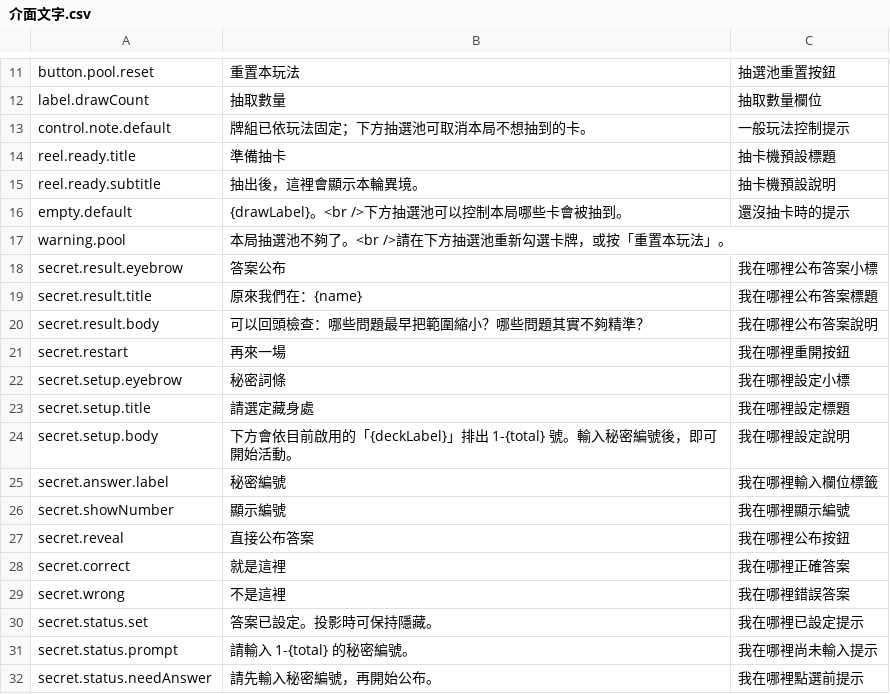
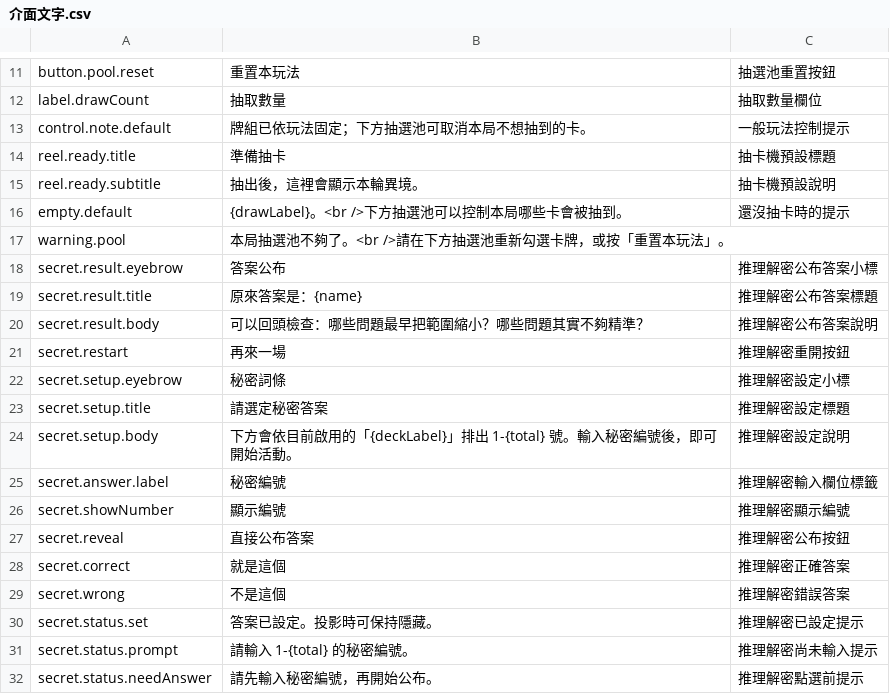
Before and after one commit to macrokernel3000/debatevision, a CSV file: data/content/介面文字.csv, drawn as a sheet; only a part is shown, gaps mark what is left out.

```diff
--- a/data/content/介面文字.csv
+++ b/data/content/介面文字.csv
@@ -17,16 +17,16 @@ empty.default,{drawLabel}。<br />下方抽選池可以控制本局哪些卡會
 warning.pool,本局抽選池不夠了。<br />請在下方抽選池重新勾選卡牌，或按「重置本玩法」。,
-secret.result.eyebrow,答案公布,我在哪裡公布答案小標
-secret.result.title,原來我們在：{name},我在哪裡公布答案標題
-secret.result.body,可以回頭檢查：哪些問題最早把範圍縮小？哪些問題其實不夠精準？,我在哪裡公布答案說明
-secret.restart,再來一場,我在哪裡重開按鈕
-secret.setup.eyebrow,秘密詞條,我在哪裡設定小標
-secret.setup.title,請選定藏身處,我在哪裡設定標題
-secret.setup.body,下方會依目前啟用的「{deckLabel}」排出 1-{total} 號。輸入秘密編號後，即可開始活動。,我在哪裡設定說明
-secret.answer.label,秘密編號,我在哪裡輸入欄位標籤
-secret.showNumber,顯示編號,我在哪裡顯示編號
-secret.reveal,直接公布答案,我在哪裡公布按鈕
-secret.correct,就是這裡,我在哪裡正確答案
-secret.wrong,不是這裡,我在哪裡錯誤答案
-secret.status.set,答案已設定。投影時可保持隱藏。,我在哪裡已設定提示
-secret.status.prompt,請輸入 1-{total} 的秘密編號。,我在哪裡尚未輸入提示
-secret.status.needAnswer,請先輸入秘密編號，再開始公布。,我在哪裡點選前提示
+secret.result.eyebrow,答案公布,推理解密公布答案小標
+secret.result.title,原來答案是：{name},推理解密公布答案標題
+secret.result.body,可以回頭檢查：哪些問題最早把範圍縮小？哪些問題其實不夠精準？,推理解密公布答案說明
+secret.restart,再來一場,推理解密重開按鈕
+secret.setup.eyebrow,秘密詞條,推理解密設定小標
+secret.setup.title,請選定秘密答案,推理解密設定標題
+secret.setup.body,下方會依目前啟用的「{deckLabel}」排出 1-{total} 號。輸入秘密編號後，即可開始活動。,推理解密設定說明
+secret.answer.label,秘密編號,推理解密輸入欄位標籤
+secret.showNumber,顯示編號,推理解密顯示編號
+secret.reveal,直接公布答案,推理解密公布按鈕
+secret.correct,就是這個,推理解密正確答案
+secret.wrong,不是這個,推理解密錯誤答案
+secret.status.set,答案已設定。投影時可保持隱藏。,推理解密已設定提示
+secret.status.prompt,請輸入 1-{total} 的秘密編號。,推理解密尚未輸入提示
+secret.status.needAnswer,請先輸入秘密編號，再開始公布。,推理解密點選前提示
```
Also changed, not shown: data/cards/職業卡.csv, data/content/玩法文案.csv, 41 other files.
